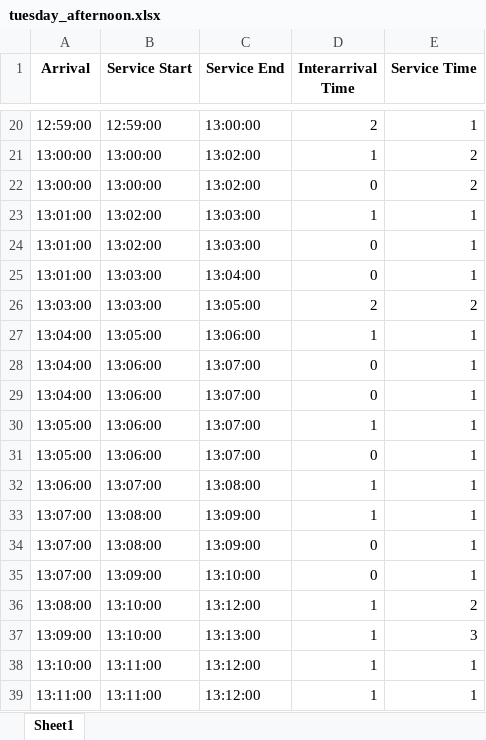
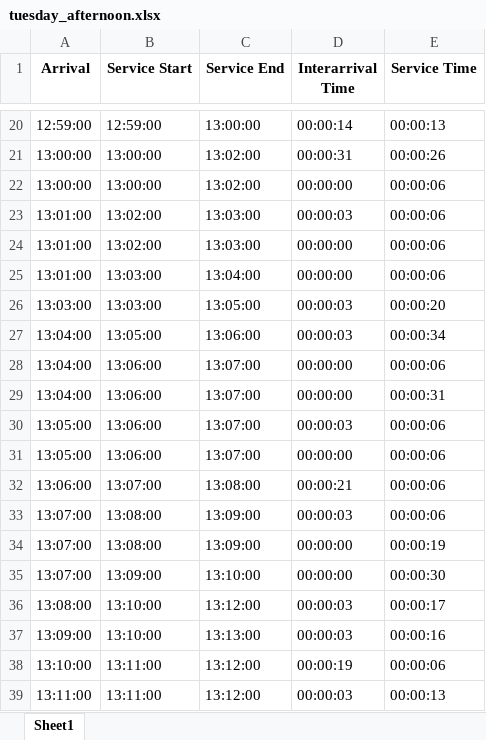
Before and after one commit to enestanrikuluu/caffee-simulation, an Excel workbook: simulation_data/tuesday_afternoon.xlsx, sheet Sheet1, drawn as a sheet; only a part is shown, gaps mark what is left out; values as stored, in another font and other column widths than the file's, no borders; the diff covers the shown part only; the diff names each change by its address in the sheet, - before the commit and + after, or states it on an @@ line.

```diff
--- a/simulation_data/tuesday_afternoon.xlsx (sheet Sheet1)
+++ b/simulation_data/tuesday_afternoon.xlsx (sheet Sheet1)
-D20 (Interarrival Time): 2
+D20 (Interarrival Time): 00:00:14
-E20 (Service Time): 1
+E20 (Service Time): 00:00:13
-D21 (Interarrival Time): 1
+D21 (Interarrival Time): 00:00:31
-E21 (Service Time): 2
+E21 (Service Time): 00:00:26
-D22 (Interarrival Time): 0
+D22 (Interarrival Time): 00:00:00
-E22 (Service Time): 2
+E22 (Service Time): 00:00:06
-D23 (Interarrival Time): 1
+D23 (Interarrival Time): 00:00:03
-E23:E25 (Service Time): 1
+E23:E25 (Service Time): 00:00:06
-D24:D25 (Interarrival Time): 0
+D24:D25 (Interarrival Time): 00:00:00
-D26 (Interarrival Time): 2
+D26 (Interarrival Time): 00:00:03
-E26 (Service Time): 2
+E26 (Service Time): 00:00:20
-D27 (Interarrival Time): 1
+D27 (Interarrival Time): 00:00:03
-E27 (Service Time): 1
+E27 (Service Time): 00:00:34
-D28:D29 (Interarrival Time): 0
+D28:D29 (Interarrival Time): 00:00:00
-E28 (Service Time): 1
+E28 (Service Time): 00:00:06
-E29 (Service Time): 1
+E29 (Service Time): 00:00:31
-D30 (Interarrival Time): 1
+D30 (Interarrival Time): 00:00:03
-E30:E33 (Service Time): 1
+E30:E33 (Service Time): 00:00:06
-D31 (Interarrival Time): 0
+D31 (Interarrival Time): 00:00:00
-D32 (Interarrival Time): 1
+D32 (Interarrival Time): 00:00:21
-D33 (Interarrival Time): 1
+D33 (Interarrival Time): 00:00:03
-D34:D35 (Interarrival Time): 0
+D34:D35 (Interarrival Time): 00:00:00
-E34 (Service Time): 1
+E34 (Service Time): 00:00:19
-E35 (Service Time): 1
+E35 (Service Time): 00:00:30
-D36:D37 (Interarrival Time): 1
+D36:D37 (Interarrival Time): 00:00:03
-E36 (Service Time): 2
+E36 (Service Time): 00:00:17
-E37 (Service Time): 3
+E37 (Service Time): 00:00:16
-D38 (Interarrival Time): 1
+D38 (Interarrival Time): 00:00:19
-E38 (Service Time): 1
+E38 (Service Time): 00:00:06
-D39 (Interarrival Time): 1
+D39 (Interarrival Time): 00:00:03
-E39 (Service Time): 1
+E39 (Service Time): 00:00:13
```
Also changed, not shown: 158 edited cells elsewhere in this sheet, simulation_data/monday_afternoon.xlsx, simulation_data/monday_evening.xlsx, 9 other files.
